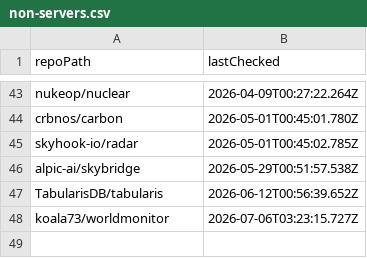
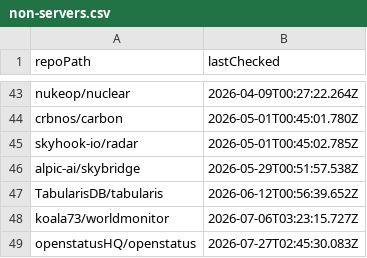
Before and after one commit to ThatGuySam/mcp-almanac, a CSV file: data/non-servers.csv, drawn as a sheet; only a part is shown, gaps mark what is left out.

```diff
--- a/data/non-servers.csv
+++ b/data/non-servers.csv
@@ -48 +48,2 @@ TabularisDB/tabularis,2026-06-12T00:56:39.652Z
 koala73/worldmonitor,2026-07-06T03:23:15.727Z
+openstatusHQ/openstatus,2026-07-27T02:45:30.083Z
```
Also changed, not shown: 13 other files.
